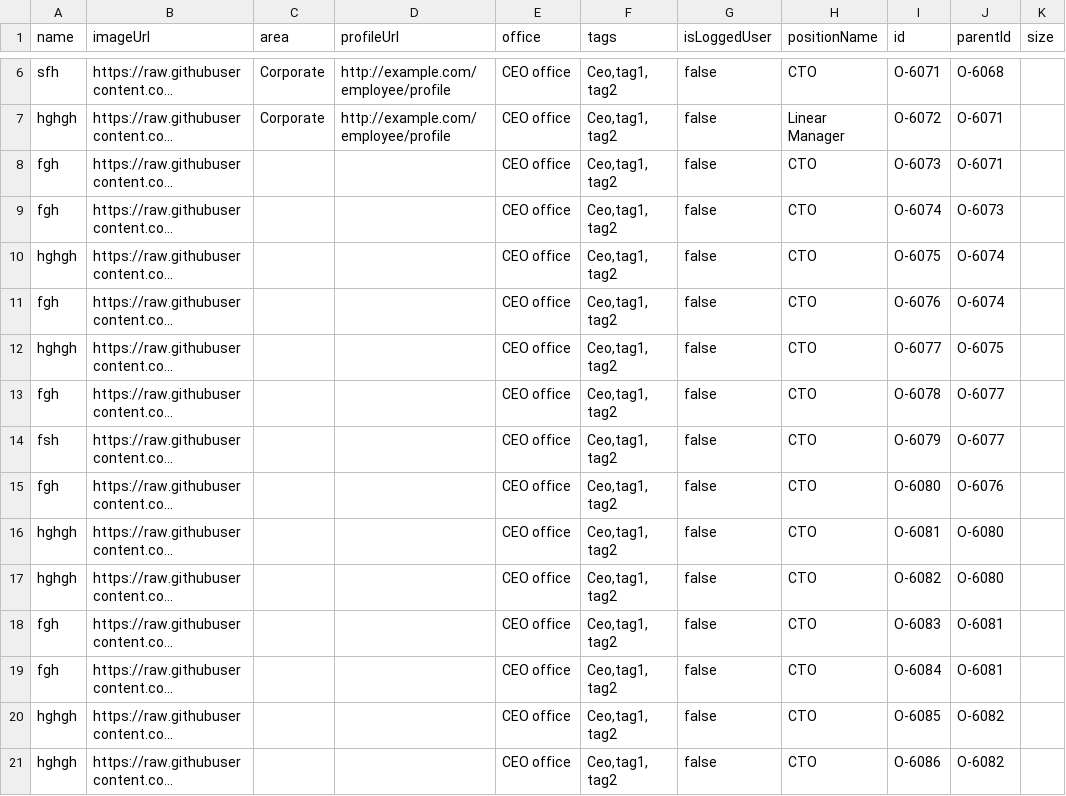
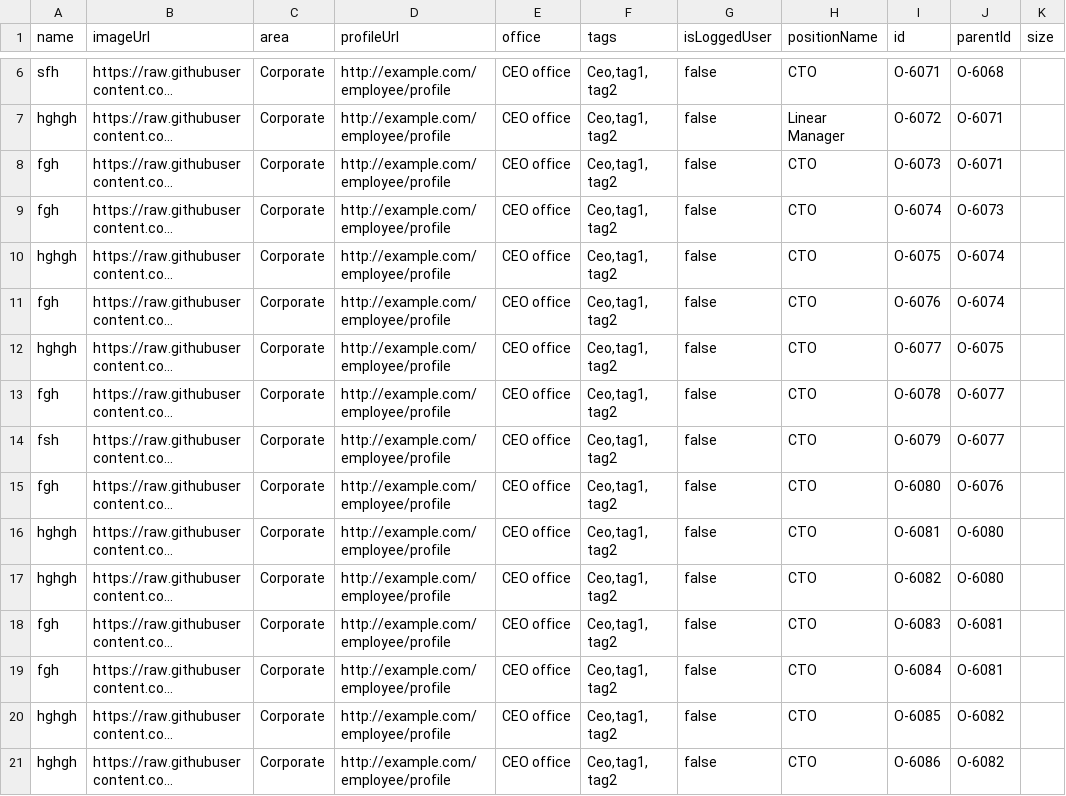
Before and after one commit to mmiuser2484/web-tesst, a CSV file: org (1)re and rewrwr.csv, drawn as a sheet; only a part is shown, gaps mark what is left out; long unchanged cells end in …; the diff covers the shown part only; the diff names each change by its address in the sheet, - before the commit and + after, or states it on an @@ line.

Commit message:
Add files via upload

```diff
--- a/org (1)re and rewrwr.csv
+++ b/org (1)re and rewrwr.csv
-C8:C21 (area): (empty)
+C8:C21 (area): Corporate
-D8:D21 (profileUrl): (empty)
+D8:D21 (profileUrl): http://example.com/employee/profile
```
Also changed, not shown: 134 edited cells elsewhere in this file.
